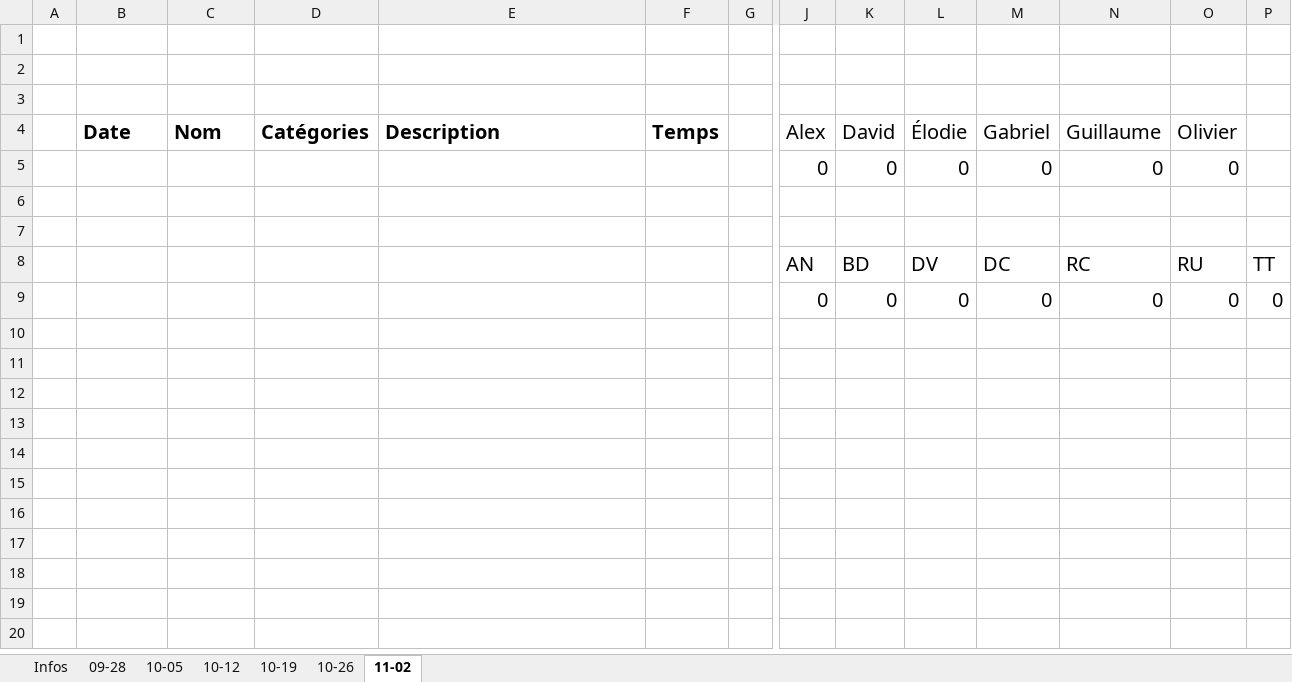
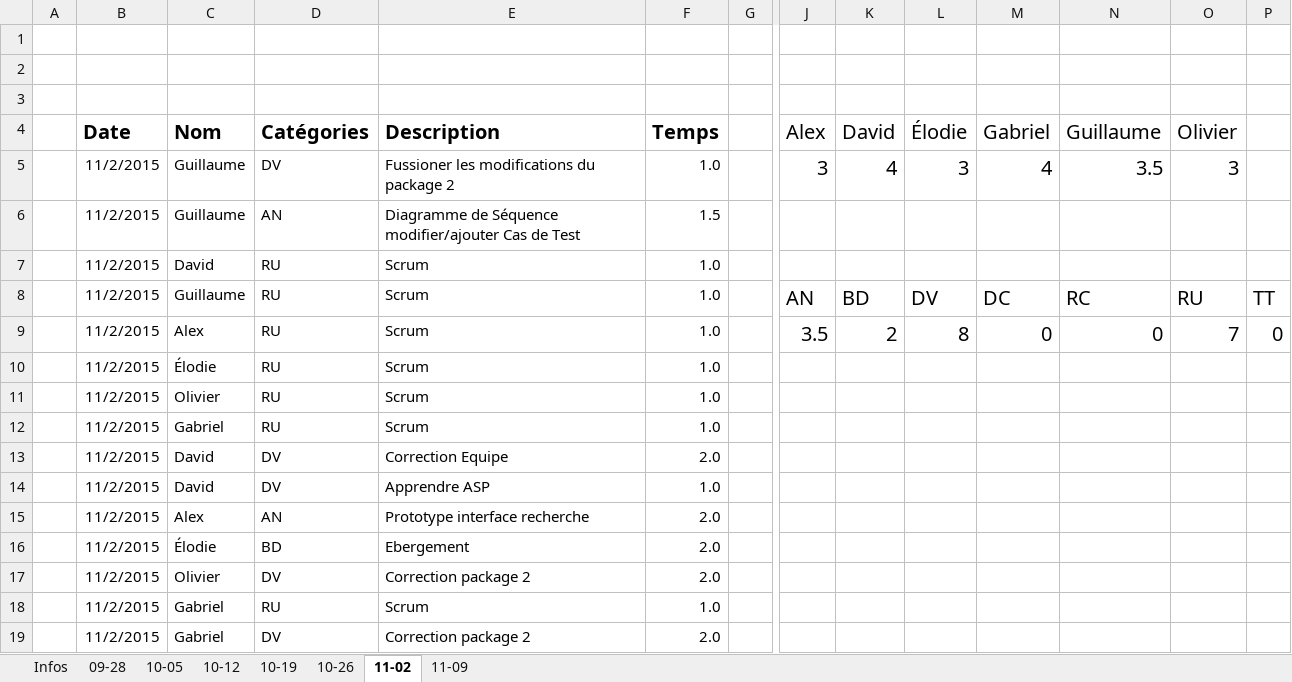
Before and after one commit to kelodiek/Projet_v2, an Excel workbook: Équipe2.xlsx, sheet 11-02, drawn as a sheet; only a part is shown, gaps mark what is left out; values as stored, in another font and other column widths than the file's, no borders; removed rows and columns are numbered as before the commit, all else as after; rows hold the shown columns only; the diff names each change by its address in the sheet, - before the commit and + after, or states it on an @@ line.

Commit message:
Update Feuille temps

```diff
--- a/Équipe2.xlsx (sheet 11-02)
+++ b/Équipe2.xlsx (sheet 11-02)
+sheet tab: 11-09
-row 5:  |  |  |  |  |  |  | 0 | 0 | 0 | 0 | 0 | 0
-row 5: (empty)
+row 5:  | 11/2/2015 | Guillaume | DV | Fussioner les modifications du package 2 | 1.0 |  | 3 | 4 | 3 | 4 | 3.5 | 3
-row 6: (empty)
+row 6:  | 11/2/2015 | Guillaume | AN | Diagramme de Séquence modifier/ajouter Cas de Test | 1.5
+row 7:  | 11/2/2015 | David | RU | Scrum | 1.0
-B8 (Date): (empty)
+B8 (Date): 11/2/2015
-C8 (Nom): (empty)
+C8 (Nom): Guillaume
-D8 (Catégories): (empty)
+D8 (Catégories): RU
-E8 (Description): (empty)
+E8 (Description): Scrum
-F8 (Temps): (empty)
+F8 (Temps): 1.0
-row 9:  |  |  |  |  |  |  | 0 | 0 | 0 | 0 | 0 | 0 | 0
+row 9:  | 11/2/2015 | Alex | RU | Scrum | 1.0 |  | 3.5 | 2 | 8 | 0 | 0 | 7 | 0
+row 10:  | 11/2/2015 | Élodie | RU | Scrum | 1.0
+row 11:  | 11/2/2015 | Olivier | RU | Scrum | 1.0
+row 12:  | 11/2/2015 | Gabriel | RU | Scrum | 1.0
+row 13:  | 11/2/2015 | David | DV | Correction Equipe | 2.0
+row 14:  | 11/2/2015 | David | DV | Apprendre ASP | 1.0
+row 15:  | 11/2/2015 | Alex | AN | Prototype interface recherche | 2.0
+row 16:  | 11/2/2015 | Élodie | BD | Ebergement | 2.0
+row 17:  | 11/2/2015 | Olivier | DV | Correction package 2 | 2.0
+row 18:  | 11/2/2015 | Gabriel | RU | Scrum | 1.0
+row 19:  | 11/2/2015 | Gabriel | DV | Correction package 2 | 2.0
```
Also changed, not shown: sheet 10-26.
